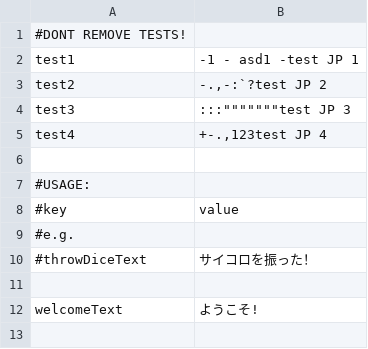
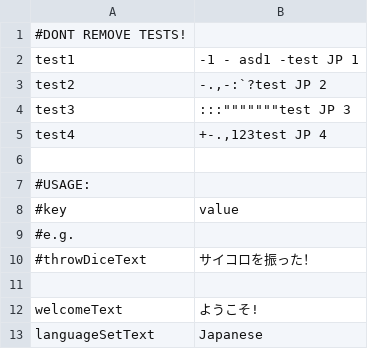
Before and after one commit to Magnusrk/CDIO2, a CSV file: src/LanguagePacks/jp.csv, drawn as a sheet; the diff names each change by its address in the sheet, - before the commit and + after, or states it on an @@ line.

```diff
--- a/src/LanguagePacks/jp.csv
+++ b/src/LanguagePacks/jp.csv
+row 13: languageSetText | Japanese
```
Also changed, not shown: src/LanguagePacks/da.csv, src/LanguagePacks/en.csv, 3 other files.
